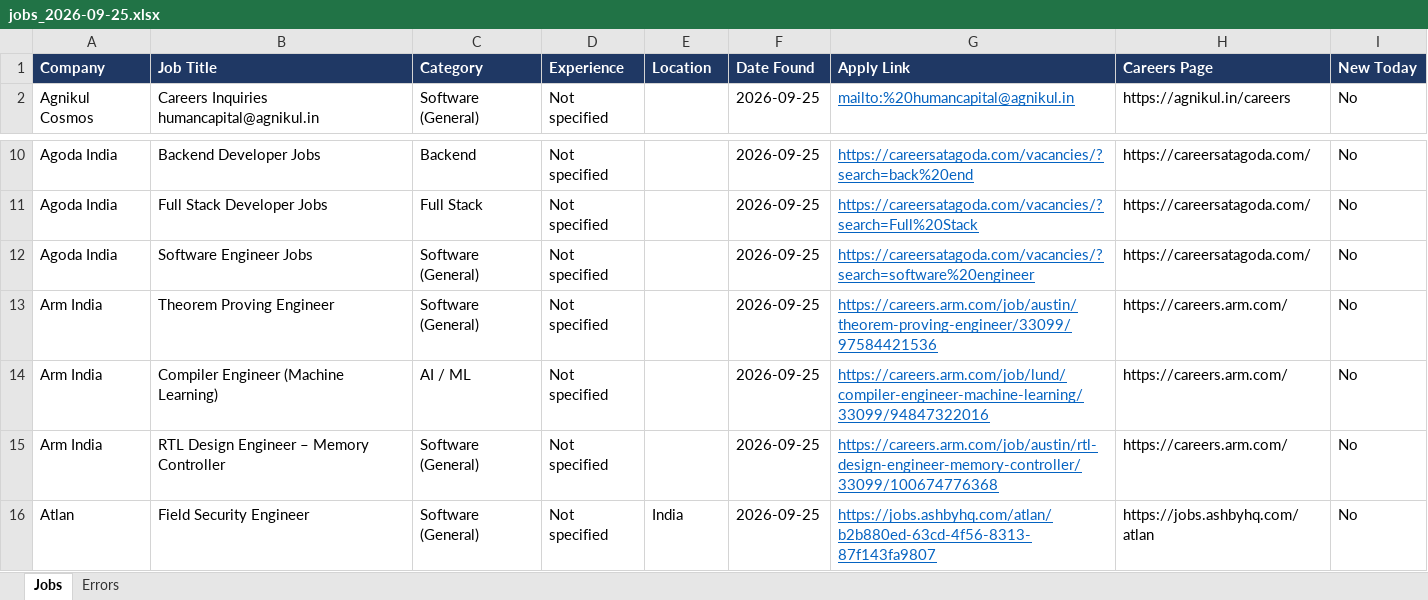
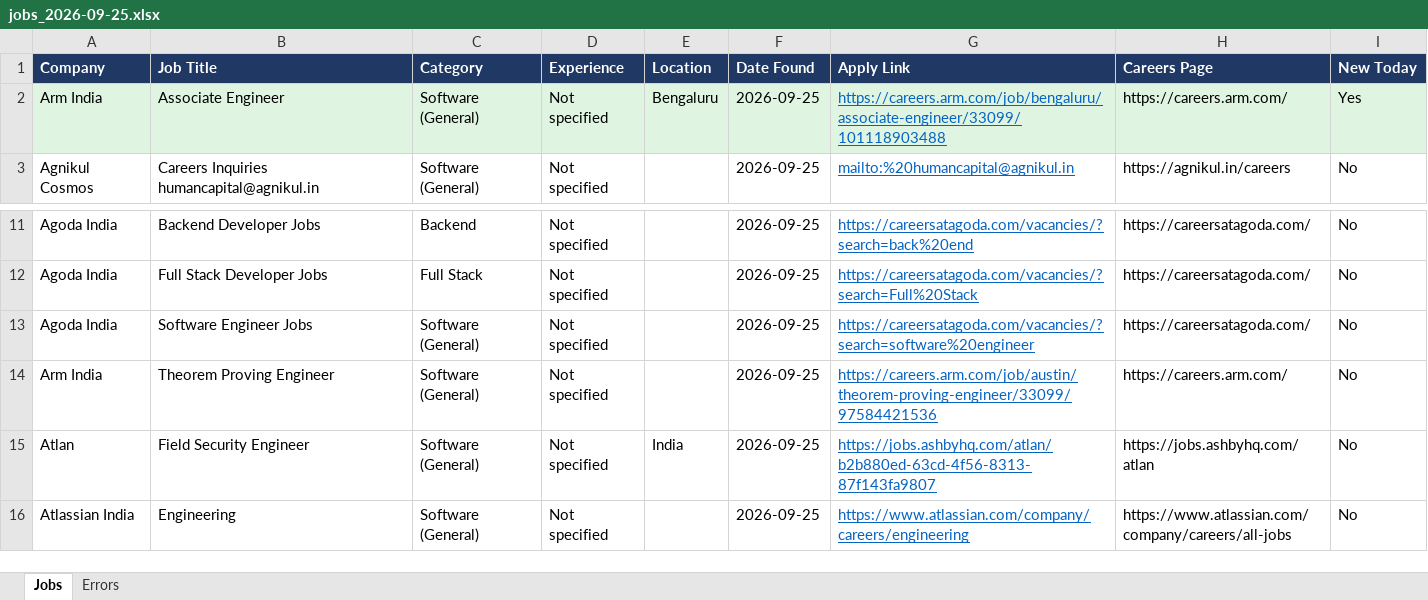
Before and after one commit to Lakshhiitaaa/JobTracker, an Excel workbook: reports/jobs_2026-09-25.xlsx, sheet Jobs, drawn as a sheet; only a part is shown, gaps mark what is left out; the shorter side is filled out with more unchanged rows; values as stored, in another font and other column widths than the file's, no borders; removed rows and columns are numbered as before the commit, all else as after; the diff names each change by its address in the sheet, - before the commit and + after, or states it on an @@ line.

```diff
--- a/reports/jobs_2026-09-25.xlsx (sheet Jobs)
+++ b/reports/jobs_2026-09-25.xlsx (sheet Jobs)
+row 2: Arm India | Associate Engineer | Software (General) | Not specified | Bengaluru | 2026-09-25 | https://careers.arm.com/job/bengaluru/associate-engineer/33099/101118903488 | https://careers.arm.com/ | Yes
-row 14: Arm India | Compiler Engineer (Machine Learning) | AI / ML | Not specified |  | 2026-09-25 | https://careers.arm.com/job/lund/compiler-engineer-machine-learning/33099/94847322016 | https://careers.arm.com/ | No
-row 15: Arm India | RTL Design Engineer – Memory Controller | Software (General) | Not specified |  | 2026-09-25 | https://careers.arm.com/job/austin/rtl-design-engineer-memory-controller/33099/100674776368 | https://careers.arm.com/ | No
```
Also changed, not shown: sheet Errors, 1 other file.
